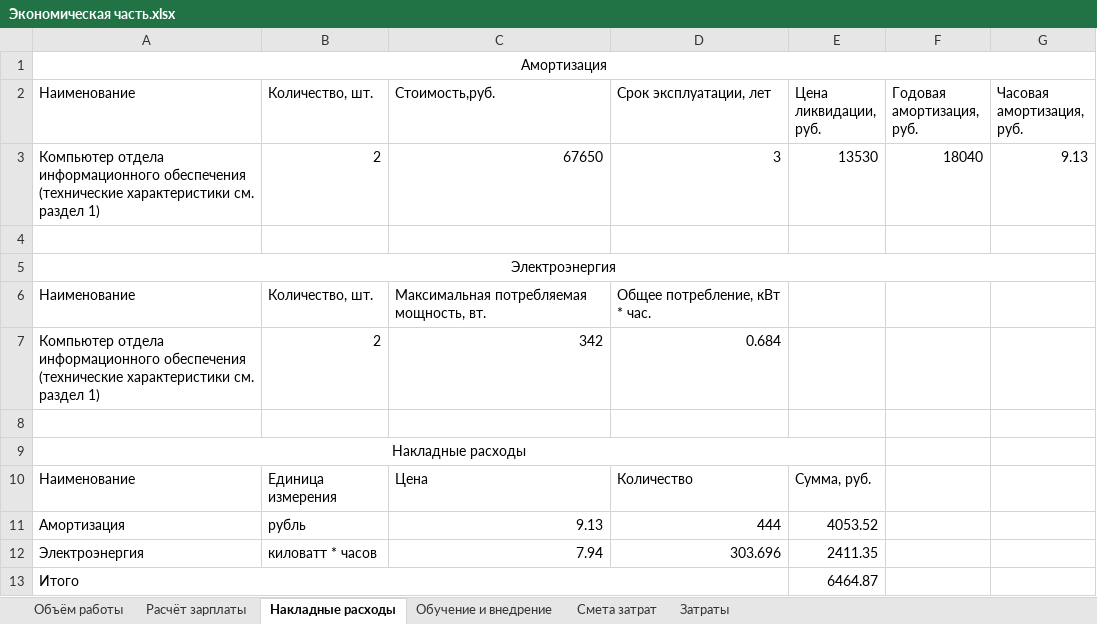
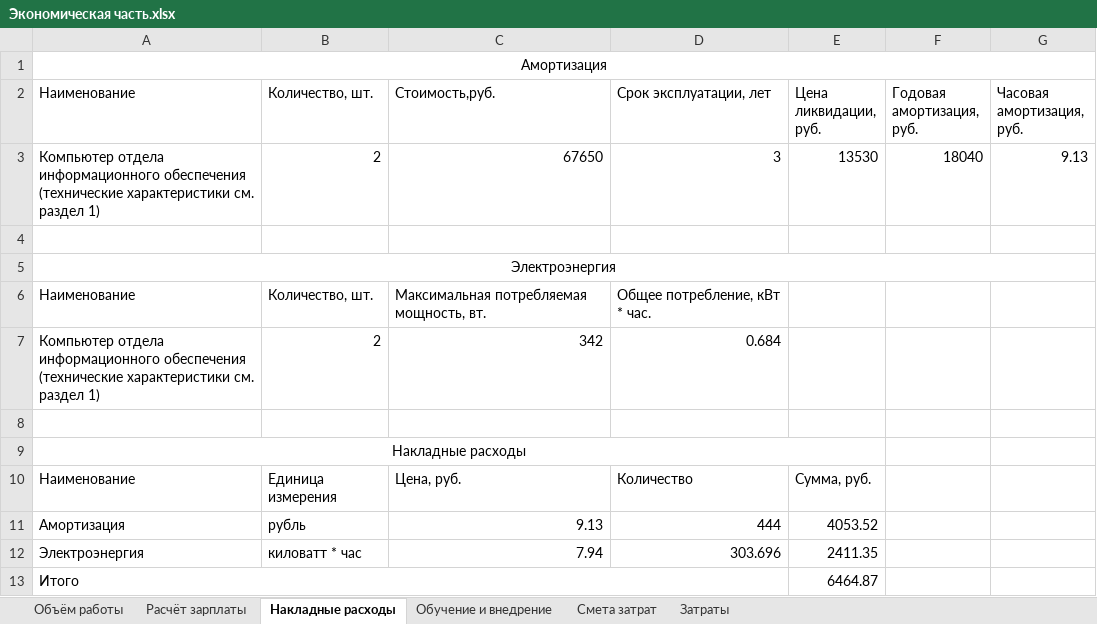
Before and after one commit to Ka666aH/Instrument-accounting-and-purchase-system, an Excel workbook: Документы/Экономическая часть.xlsx, sheet Накладные расходы, drawn as a sheet; values as stored, in another font and other column widths than the file's, no borders; the diff names each change by its address in the sheet, - before the commit and + after, or states it on an @@ line.

```diff
--- a/Документы/Экономическая часть.xlsx (sheet Накладные расходы)
+++ b/Документы/Экономическая часть.xlsx (sheet Накладные расходы)
-C10 (Стоимость,руб.): Цена
+C10 (Стоимость,руб.): Цена, руб.
-B12 (Количество, шт.): киловатт * часов
+B12 (Количество, шт.): киловатт * час
```
Also changed, not shown: sheet Затраты, sheet Объём работы, sheet Обучение и внедрение, sheet Расчёт зарплаты, sheet Смета затрат, formulas that keep their value.
